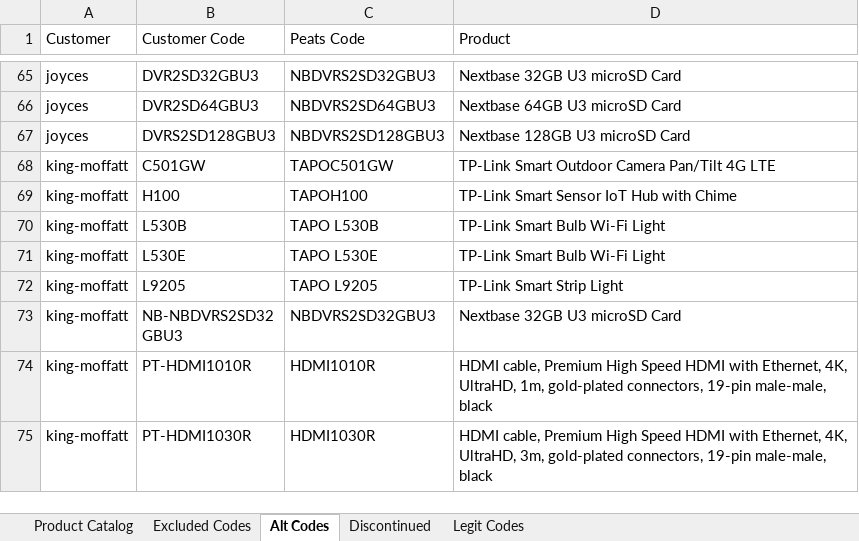
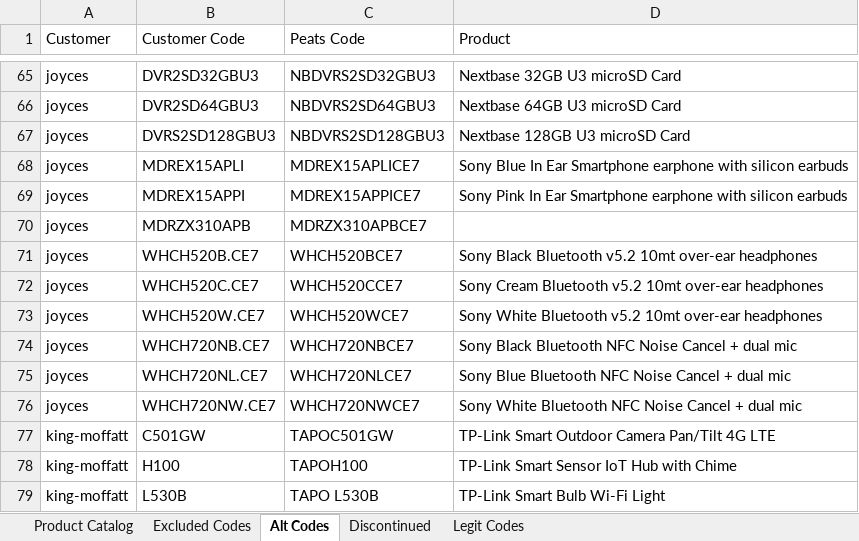
Before and after one commit to Rob-Peats/peats-tools, an Excel workbook: product_catalog.xlsx, sheet Alt Codes, drawn as a sheet; only a part is shown, gaps mark what is left out; the shorter side is filled out with more unchanged rows; values as stored, in another font and other column widths than the file's, no borders; the diff names each change by its address in the sheet, - before the commit and + after, or states it on an @@ line.

Commit message:
Catalog update — Rob — 2026-09-07 08:07 UTC

```diff
--- a/product_catalog.xlsx (sheet Alt Codes)
+++ b/product_catalog.xlsx (sheet Alt Codes)
+row 68: joyces | MDREX15APLI | MDREX15APLICE7 | Sony Blue In Ear Smartphone earphone with silicon earbuds
+row 69: joyces | MDREX15APPI | MDREX15APPICE7 | Sony Pink In Ear Smartphone earphone with silicon earbuds
+row 70: joyces | MDRZX310APB | MDRZX310APBCE7
+row 71: joyces | WHCH520B.CE7 | WHCH520BCE7 | Sony Black Bluetooth v5.2 10mt over-ear headphones
+row 72: joyces | WHCH520C.CE7 | WHCH520CCE7 | Sony Cream Bluetooth v5.2 10mt over-ear headphones
+row 73: joyces | WHCH520W.CE7 | WHCH520WCE7 | Sony White Bluetooth v5.2 10mt over-ear headphones
+row 74: joyces | WHCH720NB.CE7 | WHCH720NBCE7 | Sony Black Bluetooth NFC Noise Cancel + dual mic
+row 75: joyces | WHCH720NL.CE7 | WHCH720NLCE7 | Sony Blue Bluetooth NFC Noise Cancel + dual mic
+row 76: joyces | WHCH720NW.CE7 | WHCH720NWCE7 | Sony White Bluetooth NFC Noise Cancel + dual mic
```
Also changed, not shown: sheet Product Catalog, sheet Legit Codes.
